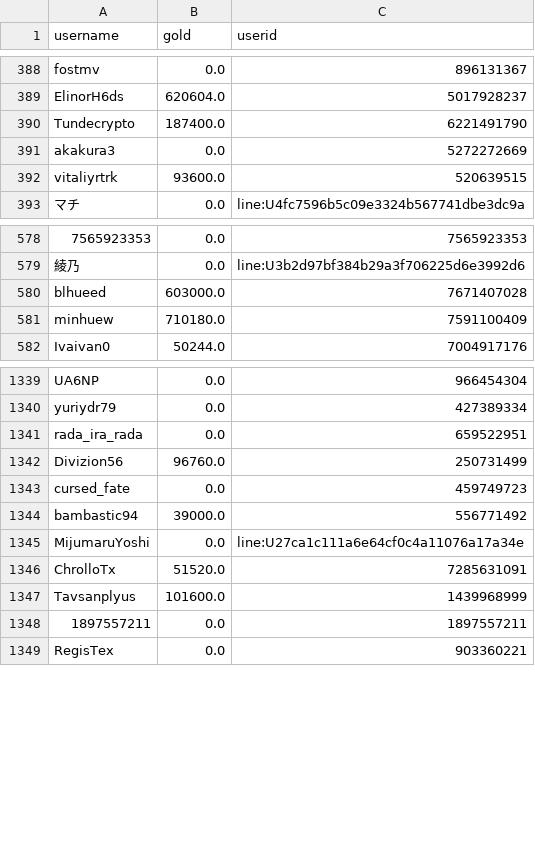
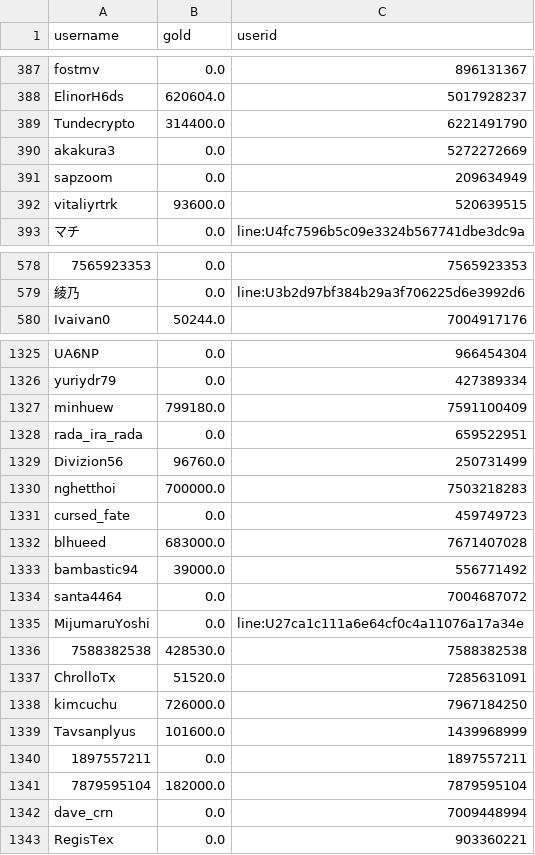
Before and after one commit to a-bormotov/tg_gold_rush, a CSV file: user_gold.csv, drawn as a sheet; only a part is shown, gaps mark what is left out; removed rows and columns are numbered as before the commit, all else as after; the diff covers the shown part only; the diff names each change by its address in the sheet, - before the commit and + after, or states it on an @@ line.

```diff
--- a/user_gold.csv
+++ b/user_gold.csv
-B389 (gold): 187400.0
+B389 (gold): 314400.0
+row 391: sapzoom | 0.0 | 209634949
-row 580: blhueed | 603000.0 | 7671407028
-row 581: minhuew | 710180.0 | 7591100409
+row 1327: minhuew | 799180.0 | 7591100409
+row 1330: nghetthoi | 700000.0 | 7503218283
+row 1332: blhueed | 683000.0 | 7671407028
@@ row 1237 moved to row 1334: santa4464 @@
@@ row 1274 moved to row 1336: 7588382538 @@
+row 1338: kimcuchu | 726000.0 | 7967184250
@@ row 1209 moved to row 1341: 7879595104 @@
@@ row 1074 moved to row 1342: dave_crn @@
```
Also changed, not shown: 6 added rows, 5 removed rows, 10 moved rows and 13 edited cells elsewhere in this file, user_total.csv.
